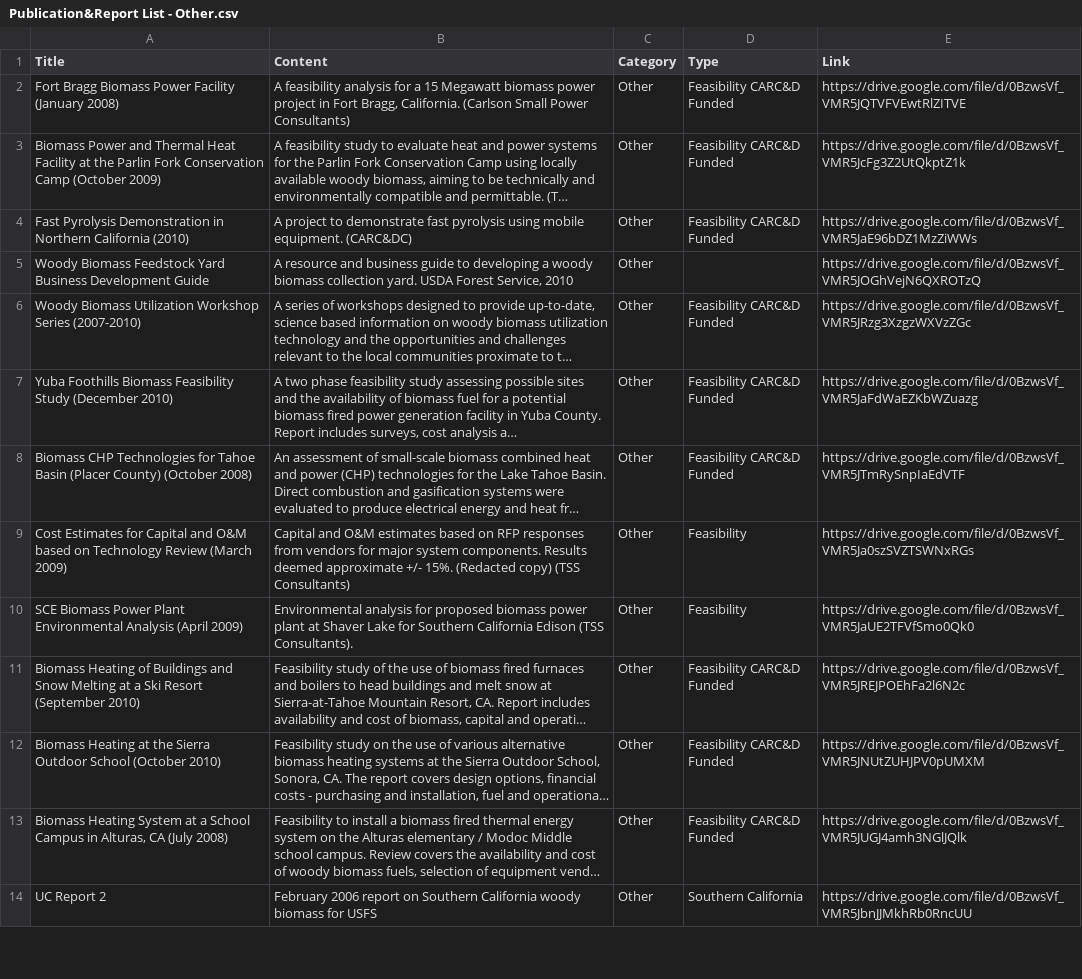
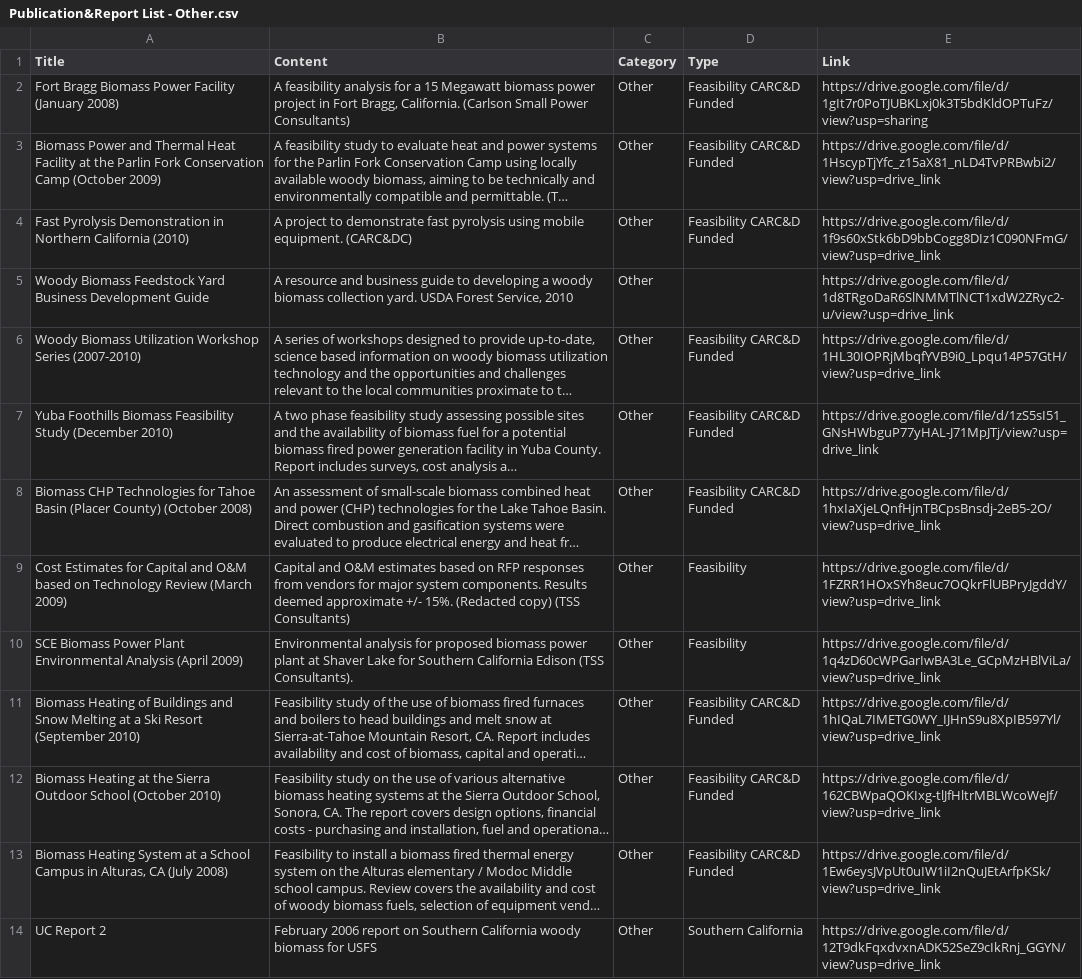
Before and after one commit to Risato/risato.github.io, a CSV file: LiveApp/PubLibrary/data/Publication&Report List - Other.csv, drawn as a sheet; only a part is shown; long unchanged cells end in …; the diff covers the shown part only; the diff names each change by its address in the sheet, - before the commit and + after, or states it on an @@ line.

Commit message:
Update pub table csv

```diff
--- a/LiveApp/PubLibrary/data/Publication&Report List - Other.csv
+++ b/LiveApp/PubLibrary/data/Publication&Report List - Other.csv
-E2 (Link): https://drive.google.com/file/d/0BzwsVf_VMR5JQTVFVEwtRlZITVE
+E2 (Link): https://drive.google.com/file/d/1gIt7r0PoTJUBKLxj0k3T5bdKldOPTuFz/view?usp=sharing
-E3 (Link): https://drive.google.com/file/d/0BzwsVf_VMR5JcFg3Z2UtQkptZ1k
+E3 (Link): https://drive.google.com/file/d/1HscypTjYfc_z15aX81_nLD4TvPRBwbi2/view?usp=drive_link
-E4 (Link): https://drive.google.com/file/d/0BzwsVf_VMR5JaE96bDZ1MzZiWWs
+E4 (Link): https://drive.google.com/file/d/1f9s60xStk6bD9bbCogg8DIz1C090NFmG/view?usp=drive_link
-E5 (Link): https://drive.google.com/file/d/0BzwsVf_VMR5JOGhVejN6QXROTzQ
+E5 (Link): https://drive.google.com/file/d/1d8TRgoDaR6SlNMMTlNCT1xdW2ZRyc2-u/view?usp=drive_link
-E6 (Link): https://drive.google.com/file/d/0BzwsVf_VMR5JRzg3XzgzWXVzZGc
+E6 (Link): https://drive.google.com/file/d/1HL30IOPRjMbqfYVB9i0_Lpqu14P57GtH/view?usp=drive_link
-E7 (Link): https://drive.google.com/file/d/0BzwsVf_VMR5JaFdWaEZKbWZuazg
+E7 (Link): https://drive.google.com/file/d/1zS5sI51_GNsHWbguP77yHAL-J71MpJTj/view?usp=drive_link
-E8 (Link): https://drive.google.com/file/d/0BzwsVf_VMR5JTmRySnpIaEdVTF
+E8 (Link): https://drive.google.com/file/d/1hxIaXjeLQnfHjnTBCpsBnsdj-2eB5-2O/view?usp=drive_link
-E9 (Link): https://drive.google.com/file/d/0BzwsVf_VMR5Ja0szSVZTSWNxRGs
+E9 (Link): https://drive.google.com/file/d/1FZRR1HOxSYh8euc7OQkrFlUBPryJgddY/view?usp=drive_link
-E10 (Link): https://drive.google.com/file/d/0BzwsVf_VMR5JaUE2TFVfSmo0Qk0
+E10 (Link): https://drive.google.com/file/d/1q4zD60cWPGarIwBA3Le_GCpMzHBlViLa/view?usp=drive_link
-E11 (Link): https://drive.google.com/file/d/0BzwsVf_VMR5JREJPOEhFa2l6N2c
+E11 (Link): https://drive.google.com/file/d/1hIQaL7IMETG0WY_IJHnS9u8XpIB597Yl/view?usp=drive_link
-E12 (Link): https://drive.google.com/file/d/0BzwsVf_VMR5JNUtZUHJPV0pUMXM
+E12 (Link): https://drive.google.com/file/d/162CBWpaQOKIxg-tlJfHltrMBLWcoWeJf/view?usp=drive_link
-E13 (Link): https://drive.google.com/file/d/0BzwsVf_VMR5JUGJ4amh3NGlJQlk
+E13 (Link): https://drive.google.com/file/d/1Ew6eysJVpUt0uIW1iI2nQuJEtArfpKSk/view?usp=drive_link
-E14 (Link): https://drive.google.com/file/d/0BzwsVf_VMR5JbnJJMkhRb0RncUU
+E14 (Link): https://drive.google.com/file/d/12T9dkFqxdvxnADK52SeZ9cIkRnj_GGYN/view?usp=drive_link
```
Also changed, not shown: 12 edited cells elsewhere in this file, LiveApp/PubLibrary/data/Publication&Report List - Hardwood.csv, LiveApp/PubLibrary/data/Publication&Report List - Infoguides.csv, 1 other file.
